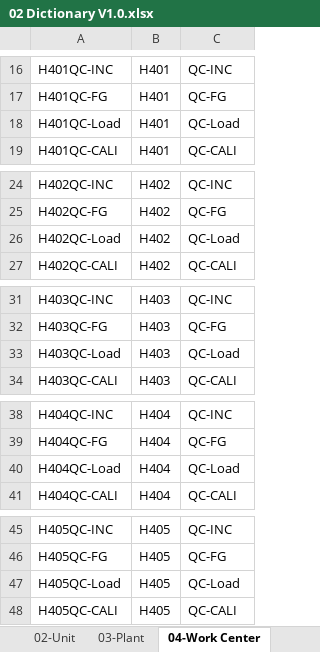
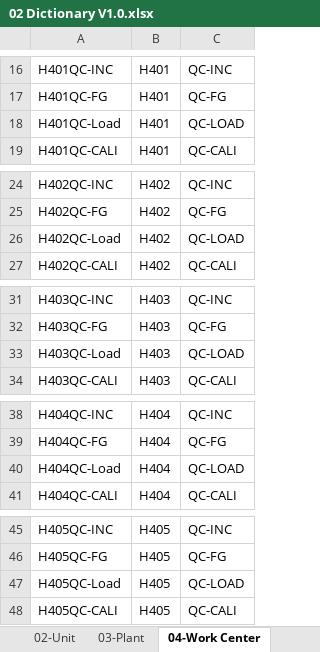
Before and after one commit to noxfate/narmnarmz-tools, an Excel workbook: resource/Dict/02 Dictionary V1.0.xlsx, sheet 04-Work Center, drawn as a sheet; only a part is shown, gaps mark what is left out; values as stored, in another font and other column widths than the file's, no borders; the diff covers the shown part only; the diff names each change by its address in the sheet, - before the commit and + after, or states it on an @@ line.

```diff
--- a/resource/Dict/02 Dictionary V1.0.xlsx (sheet 04-Work Center)
+++ b/resource/Dict/02 Dictionary V1.0.xlsx (sheet 04-Work Center)
-C18: QC-Load
+C18: QC-LOAD
-C26: QC-Load
+C26: QC-LOAD
-C33: QC-Load
+C33: QC-LOAD
-C40: QC-Load
+C40: QC-LOAD
-C47: QC-Load
+C47: QC-LOAD
```
Also changed, not shown: 15 edited cells elsewhere in this sheet, sheet 02-Unit, 5 other files.
